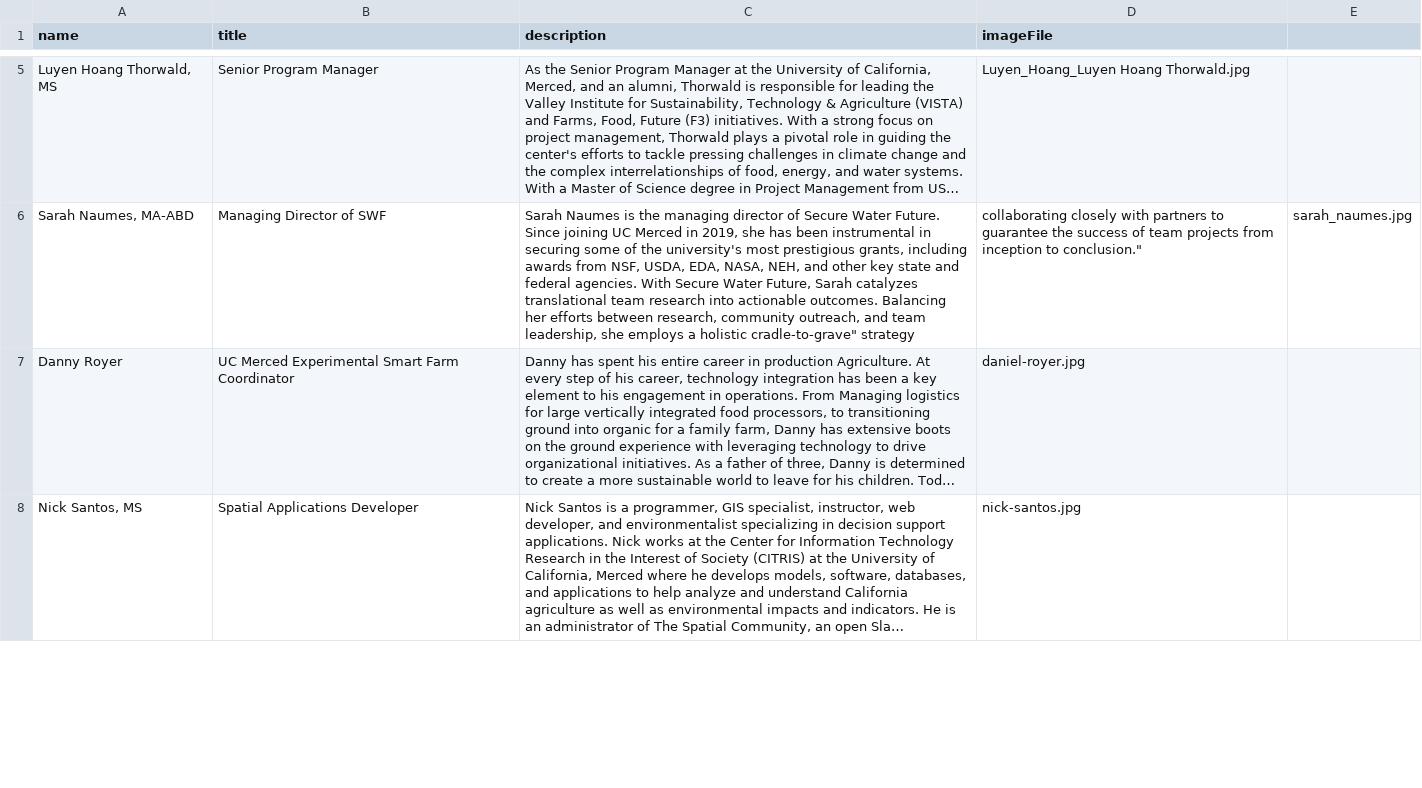
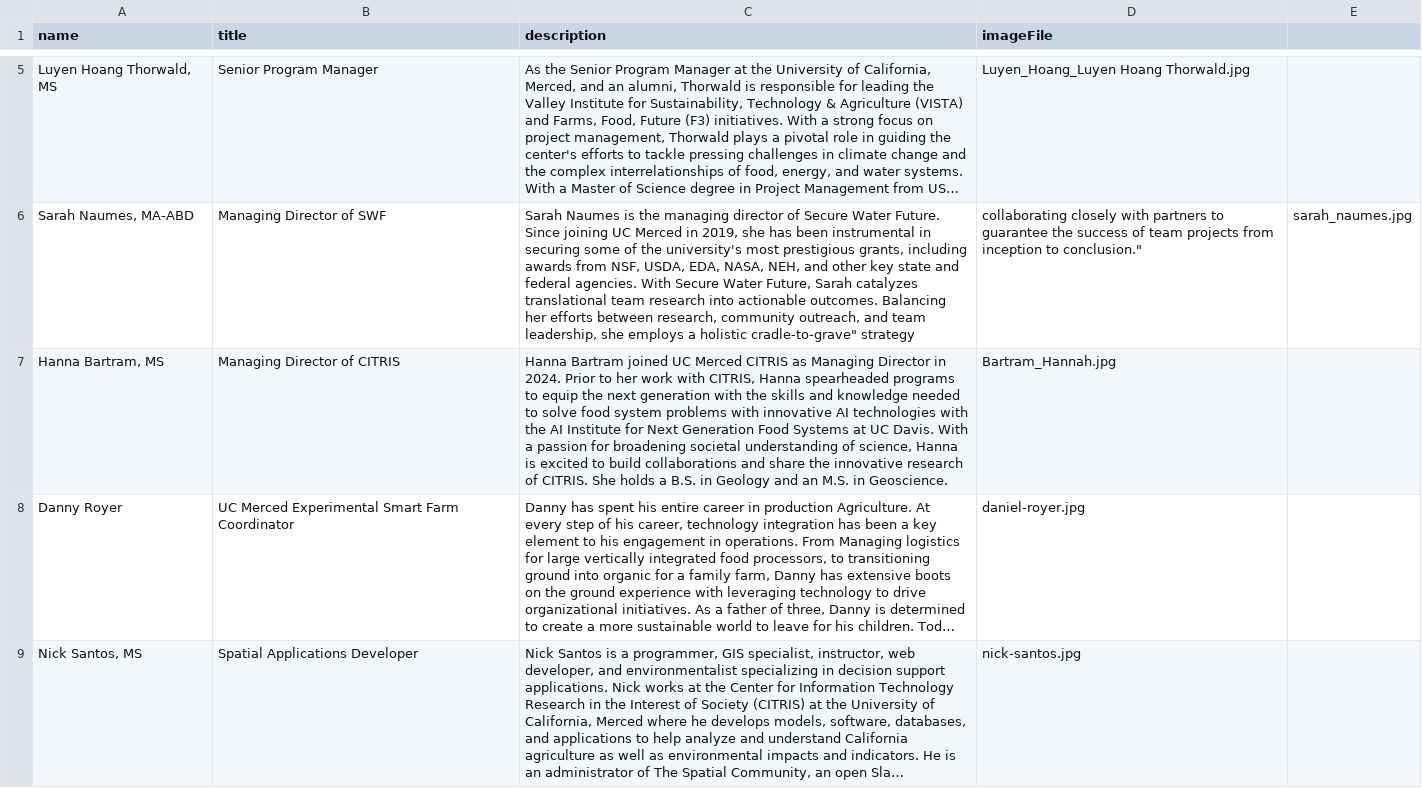
Before and after one commit to citris-ucmerced/Vista, a CSV file: src/assets/sheets/staff.csv, drawn as a sheet; only a part is shown, gaps mark what is left out; long unchanged cells end in …; the diff covers the shown part only; the diff names each change by its address in the sheet, - before the commit and + after, or states it on an @@ line.

Commit message:
Feat(staff.csv): Updated staff to include Hannah, jack. Also updated pics for Danny and Emily

```diff
--- a/src/assets/sheets/staff.csv
+++ b/src/assets/sheets/staff.csv
+row 7: Hanna Bartram, MS | Managing Director of CITRIS | Hanna Bartram joined UC Merced CITRIS as Managing Director in 2024. Prior to her work with CITRIS, Hanna spearheaded programs to equip the next generation with the skills and knowledge needed to solve food system problems with innovative AI technologies with the AI Institute for Next Generation Food Systems at UC Davis. With a passion for broadening societal understanding of science, Hanna is excited to build collaborations and share the innovative research of CITRIS. She holds a B.S. in Geology and an M.S. in Geoscience. | Bartram_Hannah.jpg
```
Also changed, not shown: 1 added row and 1 edited cell elsewhere in this file, 8 other files.
